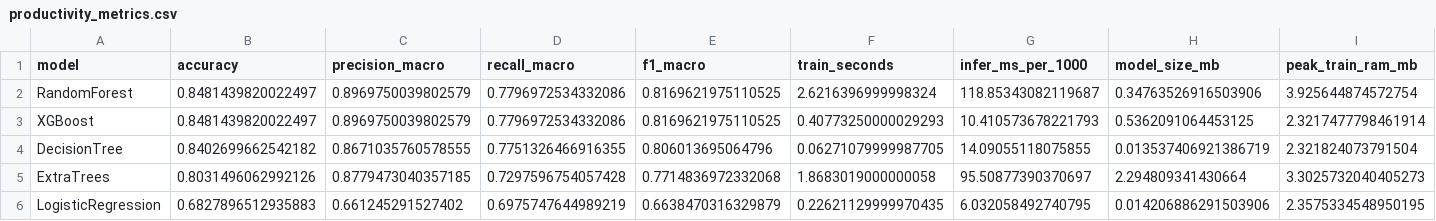
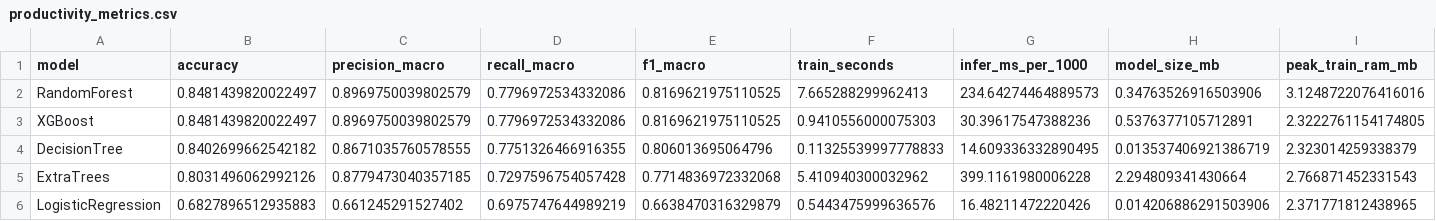
Before and after one commit to KhushiChandak04/Aquaculture-MajorProject, a CSV file: results/productivity_metrics.csv, drawn as a sheet.

```diff
--- a/results/productivity_metrics.csv
+++ b/results/productivity_metrics.csv
@@ -1,6 +1,6 @@
 model,accuracy,precision_macro,recall_macro,f1_macro,train_seconds,infer_ms_per_1000,model_size_mb,peak_train_ram_mb
-RandomForest,0.8481439820022497,0.8969750039802579,0.7796972534332086,0.8169621975110525,2.6216396999998324,118.85343082119687,0.34763526916503906,3.925644874572754
-XGBoost,0.8481439820022497,0.8969750039802579,0.7796972534332086,0.8169621975110525,0.40773250000029293,10.410573678221793,0.5362091064453125,2.3217477798461914
-DecisionTree,0.8402699662542182,0.8671035760578555,0.7751326466916355,0.806013695064796,0.06271079999987705,14.09055118075855,0.013537406921386719,2.321824073791504
-ExtraTrees,0.8031496062992126,0.8779473040357185,0.7297596754057428,0.7714836972332068,1.8683019000000058,95.50877390370697,2.294809341430664,3.3025732040405273
-LogisticRegression,0.6827896512935883,0.661245291527402,0.6975747644989219,0.6638470316329879,0.22621129999970435,6.032058492740795,0.014206886291503906,2.3575334548950195
+RandomForest,0.8481439820022497,0.8969750039802579,0.7796972534332086,0.8169621975110525,7.665288299962413,234.64274464889573,0.34763526916503906,3.1248722076416016
+XGBoost,0.8481439820022497,0.8969750039802579,0.7796972534332086,0.8169621975110525,0.9410556000075303,30.39617547388236,0.5376377105712891,2.3222761154174805
+DecisionTree,0.8402699662542182,0.8671035760578555,0.7751326466916355,0.806013695064796,0.11325539997778833,14.609336332890495,0.013537406921386719,2.323014259338379
+ExtraTrees,0.8031496062992126,0.8779473040357185,0.7297596754057428,0.7714836972332068,5.410940300032962,399.1161980006228,2.294809341430664,2.766871452331543
+LogisticRegression,0.6827896512935883,0.661245291527402,0.6975747644989219,0.6638470316329879,0.5443475999636576,16.48211472220426,0.014206886291503906,2.371771812438965
```
Also changed, not shown: results/khushi_weak_model_improvement.csv, 9 other files.
